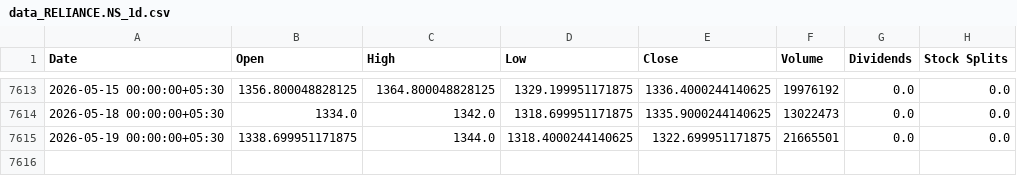
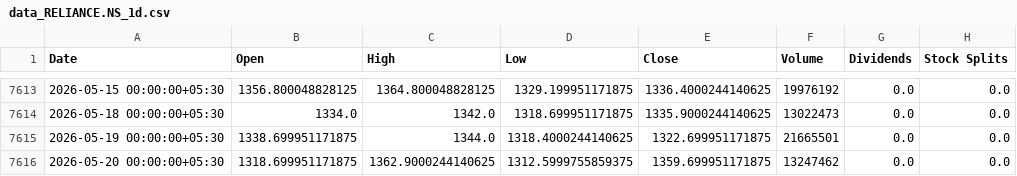
Before and after one commit to 91kartikmg/FinoraPulse, a CSV file: datasets/data_RELIANCE.NS_1d.csv, drawn as a sheet; only a part is shown, gaps mark what is left out.

```diff
--- a/datasets/data_RELIANCE.NS_1d.csv
+++ b/datasets/data_RELIANCE.NS_1d.csv
@@ -7615 +7615,2 @@ Date,Open,High,Low,Close,Volume,Dividends,Stock Splits
 2026-05-19 00:00:00+05:30,1338.699951171875,1344.0,1318.4000244140625,1322.699951171875,21665501,0.0,0.0
+2026-05-20 00:00:00+05:30,1318.699951171875,1362.9000244140625,1312.5999755859375,1359.699951171875,13247462,0.0,0.0
```
Also changed, not shown: 32 other files.
